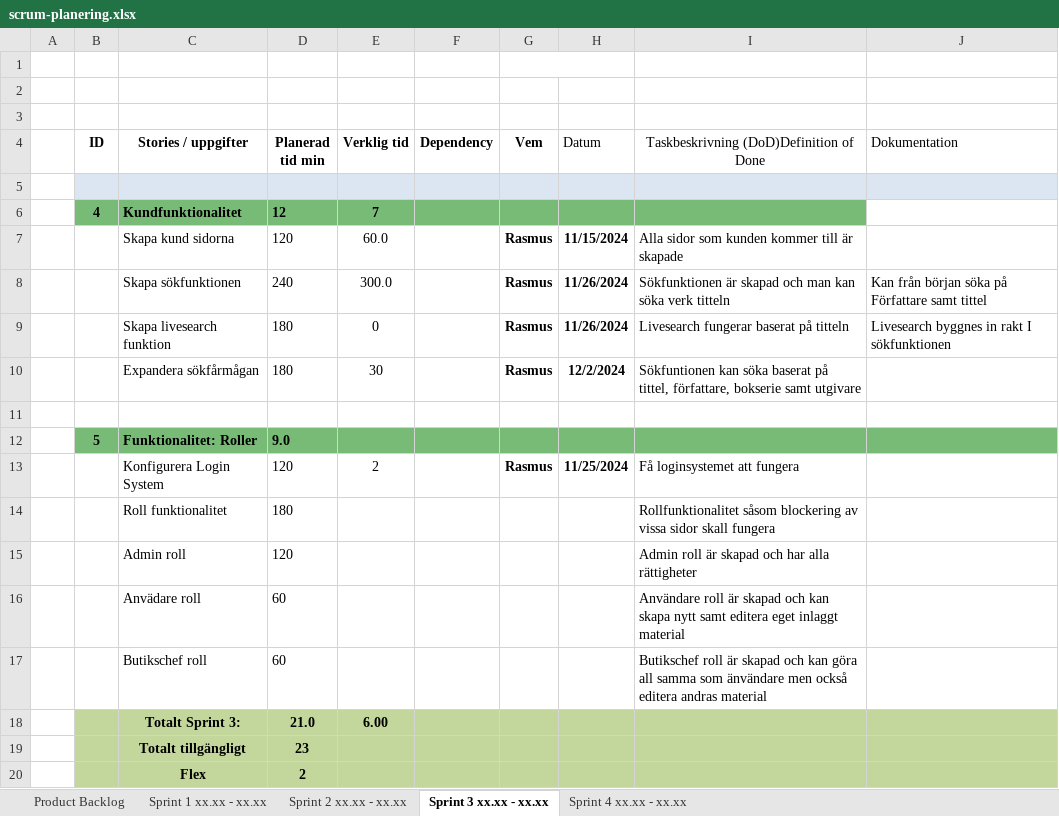
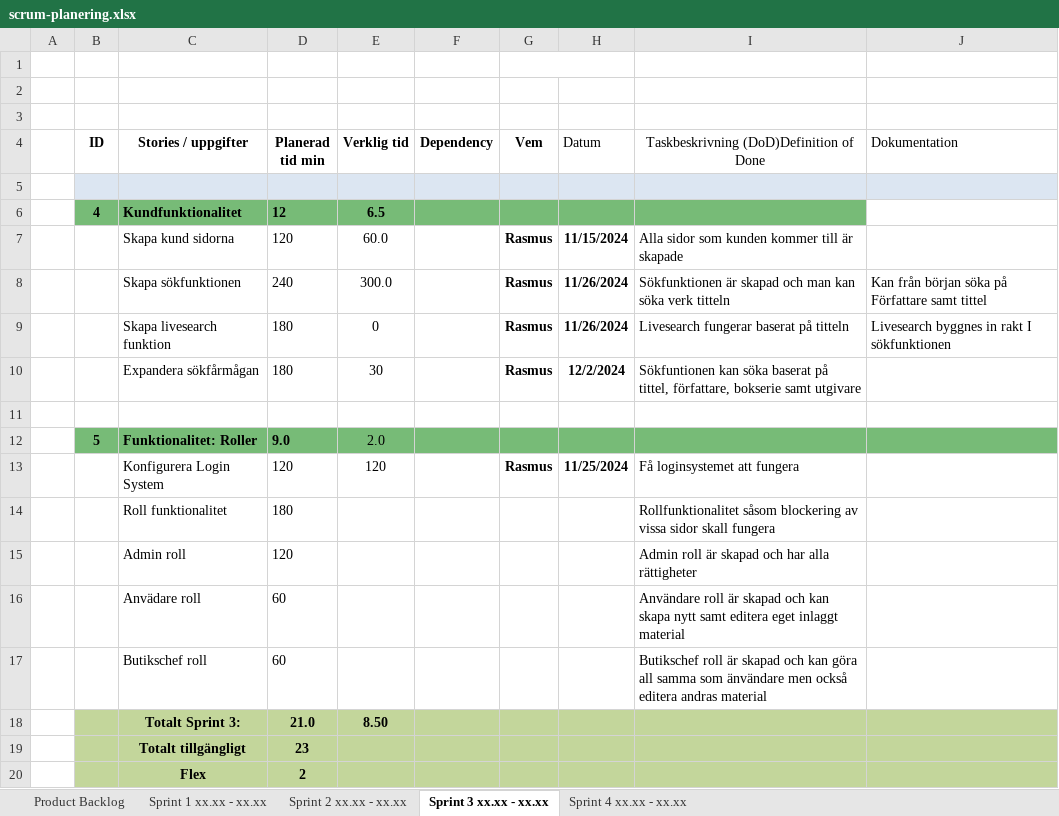
Before and after one commit to RasLin1/qvintus_antikvariat, an Excel workbook: plans/scrum-planering.xlsx, sheet Sprint 3 xx.xx - xx.xx, drawn as a sheet; values as stored, in another font and other column widths than the file's, no borders; charts and pictures not drawn; the diff names each change by its address in the sheet, - before the commit and + after, or states it on an @@ line.

```diff
--- a/plans/scrum-planering.xlsx (sheet Sprint 3 xx.xx - xx.xx)
+++ b/plans/scrum-planering.xlsx (sheet Sprint 3 xx.xx - xx.xx)
-E6 (Verklig tid): 7
+E6 (Verklig tid): 6.5
-E12 (Verklig tid): (empty)
+E12 (Verklig tid): 2.0
-E13 (Verklig tid): 2
+E13 (Verklig tid): 120
-E18 (Verklig tid): 6.00
+E18 (Verklig tid): 8.50
```
Also changed, not shown: sheet Sprint 2 xx.xx - xx.xx, 3 other files.
